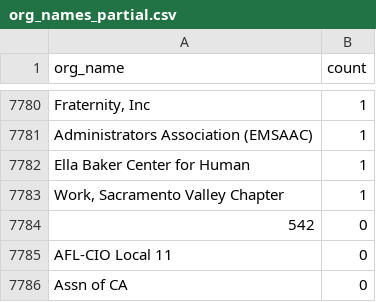
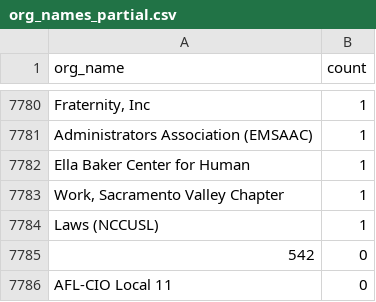
Before and after one commit to Nall-Group/california-groups-disambiguation, a CSV file: org_name_subsets_for_cleaning/org_names_partial.csv, drawn as a sheet; only a part is shown, gaps mark what is left out; the shorter side is filled out with more unchanged rows; the diff names each change by its address in the sheet, - before the commit and + after, or states it on an @@ line.

```diff
--- a/org_name_subsets_for_cleaning/org_names_partial.csv
+++ b/org_name_subsets_for_cleaning/org_names_partial.csv
+row 7784: Laws (NCCUSL) | 1
```
Also changed, not shown: org_name_subsets_for_cleaning/org_names_that_are_actually_individuals.csv, 4 other files.
